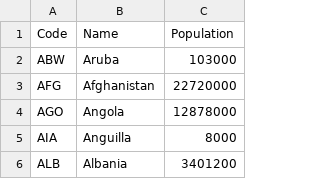
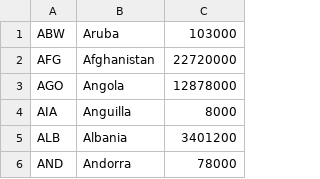
Before and after one commit to jamesesilvia/CS542, a CSV file: Project_3/schema/country_table.csv, drawn as a sheet; only a part is shown; the shorter side is filled out with more unchanged rows; the diff names each change by its address in the sheet, - before the commit and + after, or states it on an @@ line.

```diff
--- a/Project_3/schema/country_table.csv
+++ b/Project_3/schema/country_table.csv
-row 1: Code | Name | Population
```
Also changed, not shown: Project_3/schema/city_table.csv, 6 other files.
